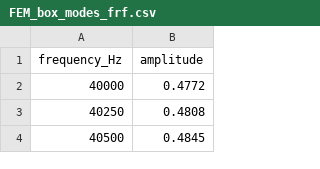
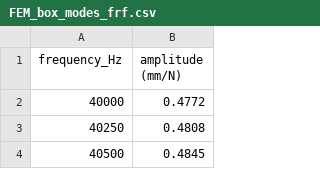
Before and after one commit to sharjith/ModelViewer-Qt, a CSV file: sample-models/Simulation/FEM_box_modes_frf.csv, drawn as a sheet; only a part is shown.

```diff
--- a/sample-models/Simulation/FEM_box_modes_frf.csv
+++ b/sample-models/Simulation/FEM_box_modes_frf.csv
@@ -1,2 +1,2 @@
-frequency_Hz,amplitude
+frequency_Hz,amplitude (mm/N)
 40000,0.4772
```
Also changed, not shown: 1 other file.
